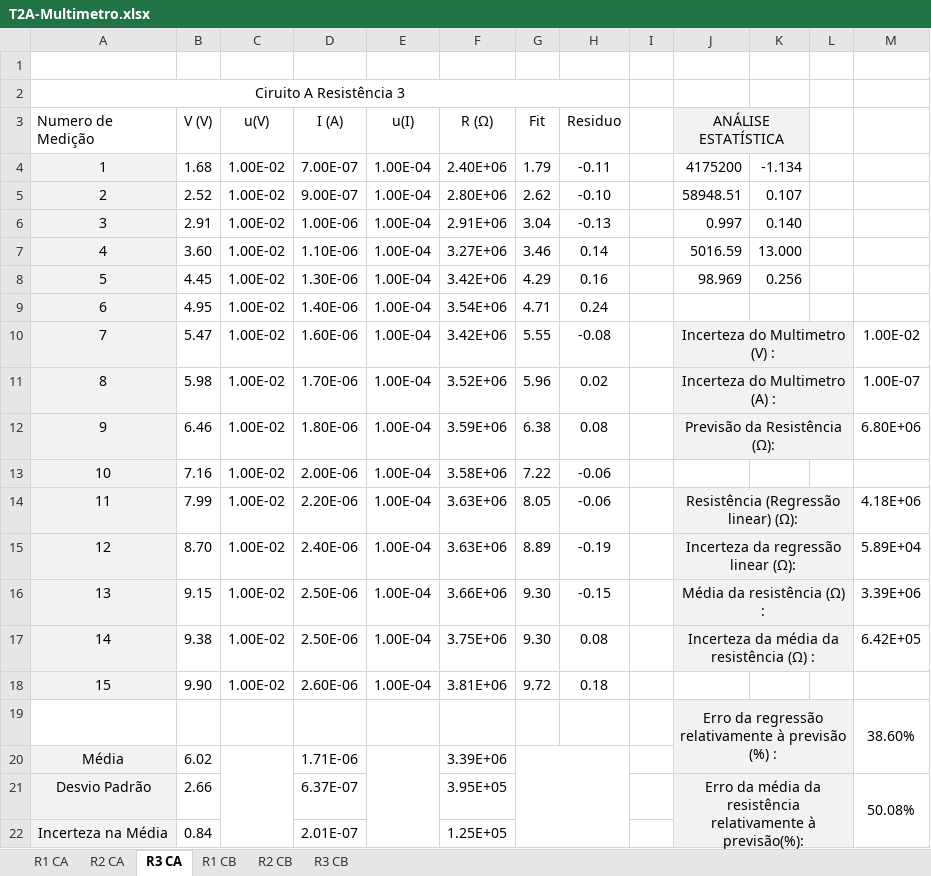
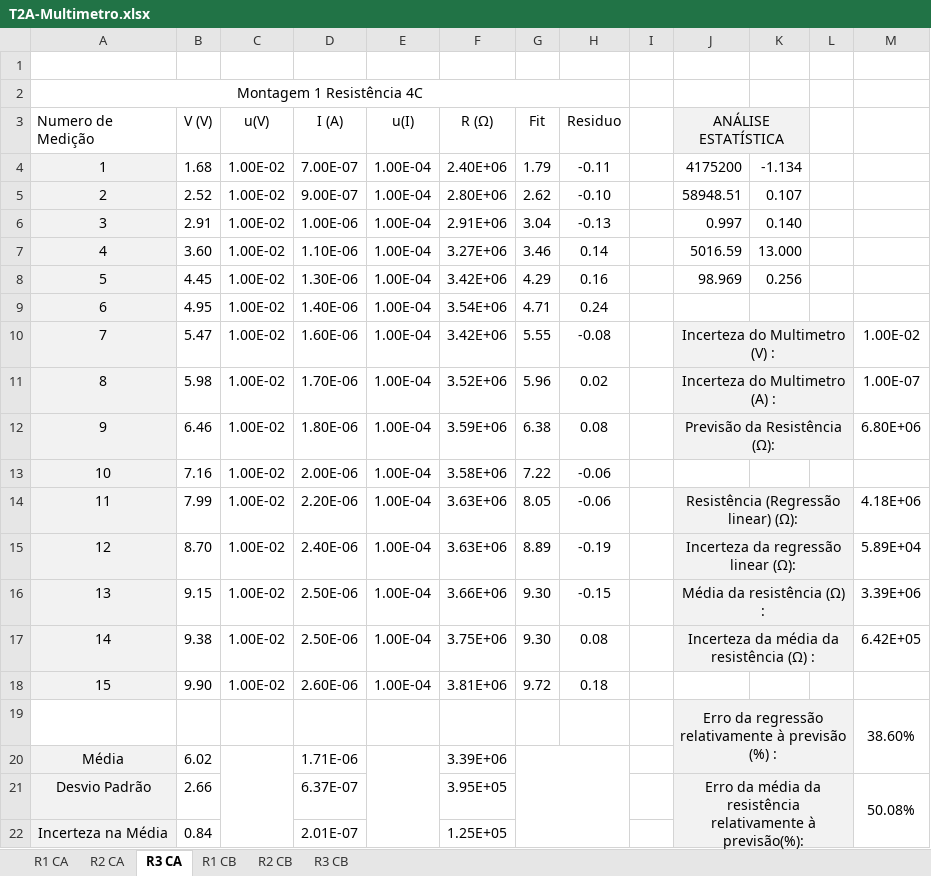
Before and after one commit to sergisousa/LABSFISICAI, an Excel workbook: T2A-Multimetro.xlsx, sheet R3 CA, drawn as a sheet; values as stored, in another font and other column widths than the file's, no borders; charts and pictures and table styles not drawn; the diff names each change by its address in the sheet, - before the commit and + after, or states it on an @@ line.

Commit message:
Multimetro  - Versão 100% final
- pdf incluido
- corrigir numeros de resistências e nomes de circuitos

```diff
--- a/T2A-Multimetro.xlsx (sheet R3 CA)
+++ b/T2A-Multimetro.xlsx (sheet R3 CA)
-A2 (Numero de Medição): Ciruito A Resistência 3
+A2 (Numero de Medição): Montagem 1 Resistência 4C
```
Also changed, not shown: sheet R3 CB, sheet R1 CB, sheet R2 CA, sheet R2 CB, sheet R1 CA, charts or pictures, 1 other file.
